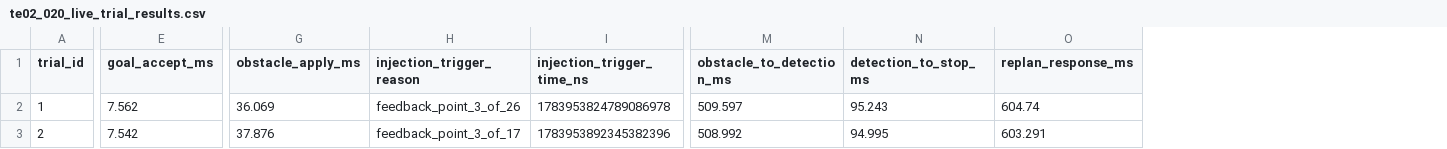
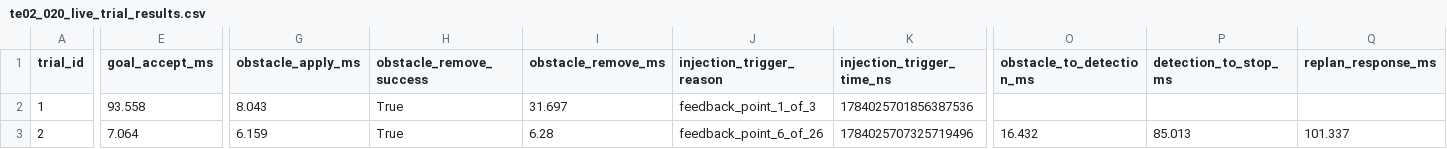
Before and after one commit to lucaspinacosta/Fortis_KPI, a CSV file: KPI/TE02_020/te02_020_live_trial_results.csv, drawn as a sheet; only a part is shown, gaps mark what is left out; addresses are those after the commit; the diff covers the shown part only; the diff names each change by its address in the sheet, - before the commit and + after, or states it on an @@ line.

```diff
--- a/KPI/TE02_020/te02_020_live_trial_results.csv
+++ b/KPI/TE02_020/te02_020_live_trial_results.csv
+column H (obstacle_remove_success), rows 2-3: True | True
+column I (obstacle_remove_ms), rows 2-3: 31.697 | 6.28
-E2 (goal_accept_ms): 7.562
+E2 (goal_accept_ms): 93.558
-G2 (obstacle_apply_ms): 36.069
+G2 (obstacle_apply_ms): 8.043
-J2 (injection_trigger_reason): feedback_point_3_of_26
+J2 (injection_trigger_reason): feedback_point_1_of_3
-K2 (injection_trigger_time_ns): 1783953824789086978
+K2 (injection_trigger_time_ns): 1784025701856387536
-O2 (obstacle_to_detection_ms): 509.597
+O2 (obstacle_to_detection_ms): (empty)
-P2 (detection_to_stop_ms): 95.243
+P2 (detection_to_stop_ms): (empty)
-Q2 (replan_response_ms): 604.74
+Q2 (replan_response_ms): (empty)
-E3 (goal_accept_ms): 7.542
+E3 (goal_accept_ms): 7.064
-G3 (obstacle_apply_ms): 37.876
+G3 (obstacle_apply_ms): 6.159
-J3 (injection_trigger_reason): feedback_point_3_of_17
+J3 (injection_trigger_reason): feedback_point_6_of_26
-K3 (injection_trigger_time_ns): 1783953892345382396
+K3 (injection_trigger_time_ns): 1784025707325719496
-O3 (obstacle_to_detection_ms): 508.992
+O3 (obstacle_to_detection_ms): 16.432
-P3 (detection_to_stop_ms): 94.995
+P3 (detection_to_stop_ms): 85.013
-Q3 (replan_response_ms): 603.291
+Q3 (replan_response_ms): 101.337
```
Also changed, not shown: 118 edited cells elsewhere in this file, KPI/TE02_020/te02_020_live_summary.csv, 4 other files.
